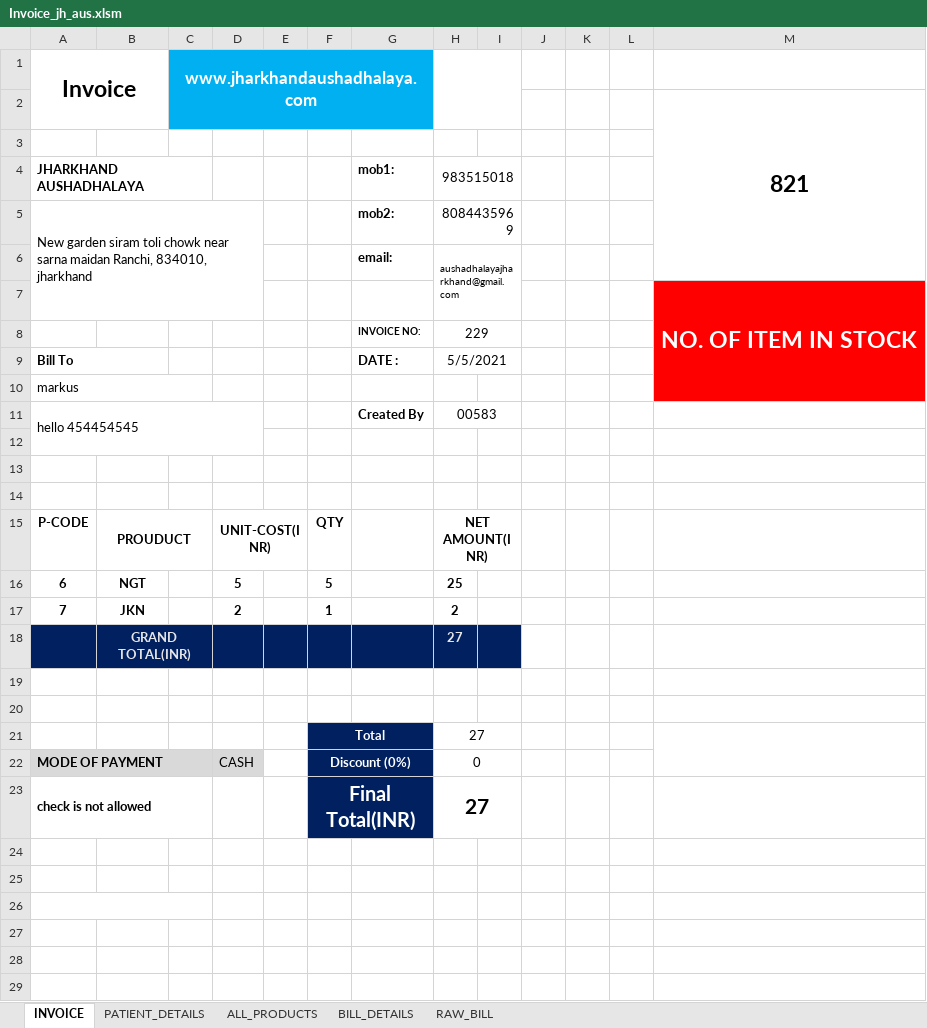
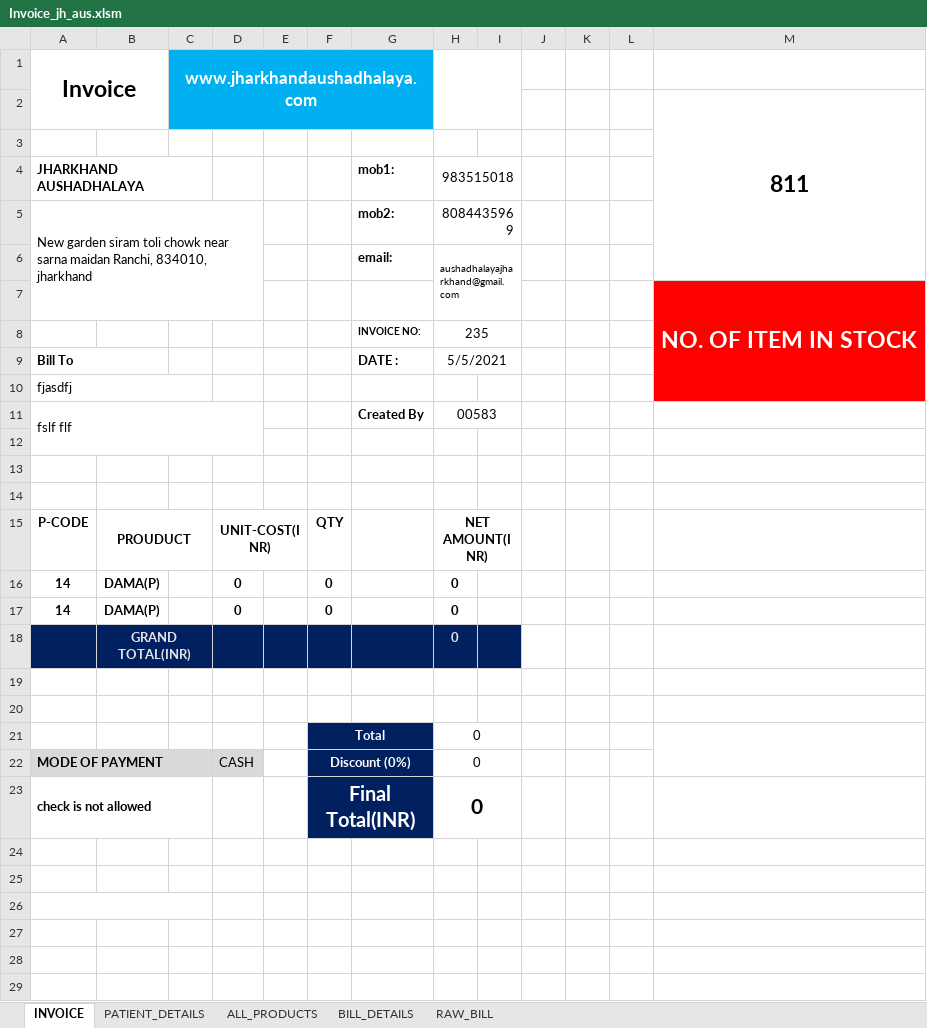
Before and after one commit to Talib111/IMP_EXCEL, an Excel workbook: Invoice_jh_aus.xlsm, sheet INVOICE, drawn as a sheet; only a part is shown; values as stored, in another font and other column widths than the file's, no borders; charts and pictures not drawn; removed rows and columns are numbered as before the commit, all else as after; the diff names each change by its address in the sheet, - before the commit and + after, or states it on an @@ line.

```diff
--- a/Invoice_jh_aus.xlsm (sheet INVOICE)
+++ b/Invoice_jh_aus.xlsm (sheet INVOICE)
-M2: 821
+M2: 811
-H8: 229
+H8: 235
-A10 (Invoice): markus
+A10 (Invoice): fjasdfj
-A11 (Invoice): hello 454454545
+A11 (Invoice): fslf flf
-row 16: 6 | NGT |  | 5 |  | 5 |  | 25
-row 17: 7 | JKN |  | 2 |  | 1 |  | 2
-row 18:  | GRAND TOTAL(INR) |  |  |  |  |  | 27
+row 16: 14 | DAMA(P) |  | 0 |  | 0 |  | 0
+row 17: 14 | DAMA(P) |  | 0 |  | 0 |  | 0
+row 18:  | GRAND TOTAL(INR) |  |  |  |  |  | 0
-H21: 27
+H21: 0
-H23: 27
+H23: 0
```
Also changed, not shown: sheet PATIENT_DETAILS, sheet ALL_PRODUCTS, sheet BILL_DETAILS, sheet RAW_BILL, DAILY TARGET STATUS.xlsx.
